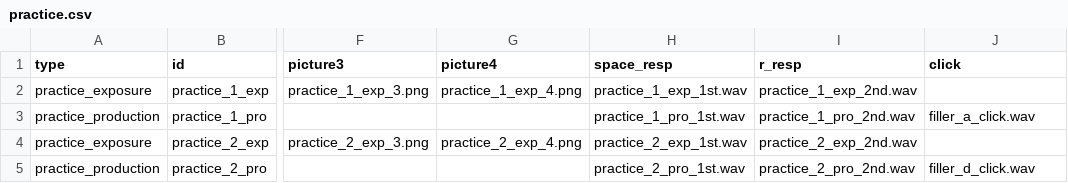
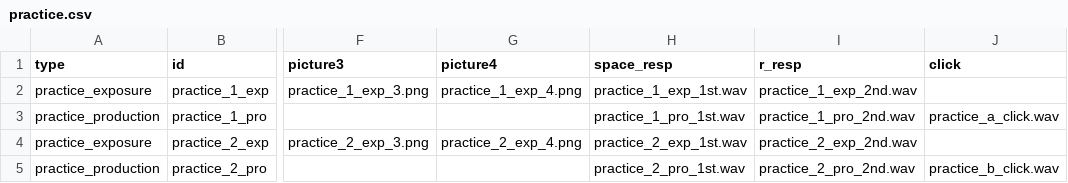
Before and after one commit to UiL-OTS-labs/jspsych-ex-pro, a CSV file: practice.csv, drawn as a sheet; only a part is shown, gaps mark what is left out; the diff names each change by its address in the sheet, - before the commit and + after, or states it on an @@ line.

Commit message:
Use click in practice 1 using clicks from prac2

```diff
--- a/practice.csv
+++ b/practice.csv
-J3 (click): filler_a_click.wav
+J3 (click): practice_a_click.wav
-J5 (click): filler_d_click.wav
+J5 (click): practice_b_click.wav
```
Also changed, not shown: 1 other file.
